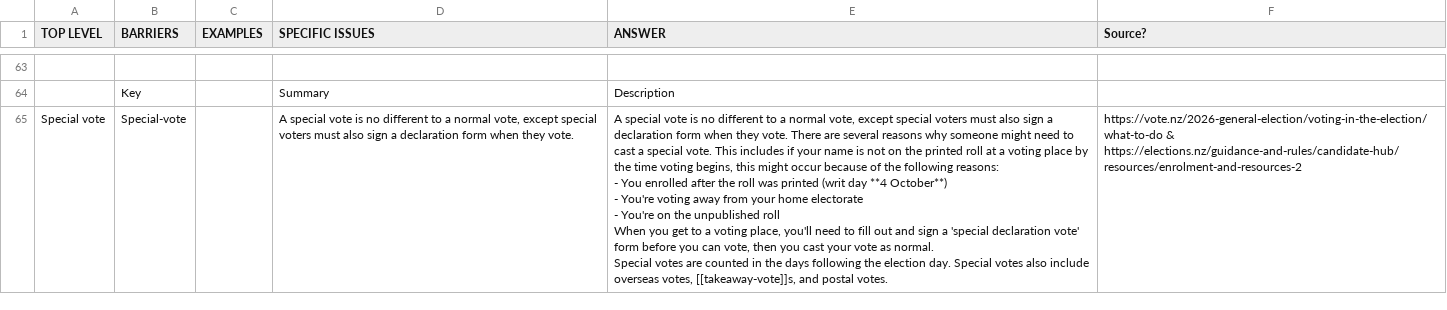
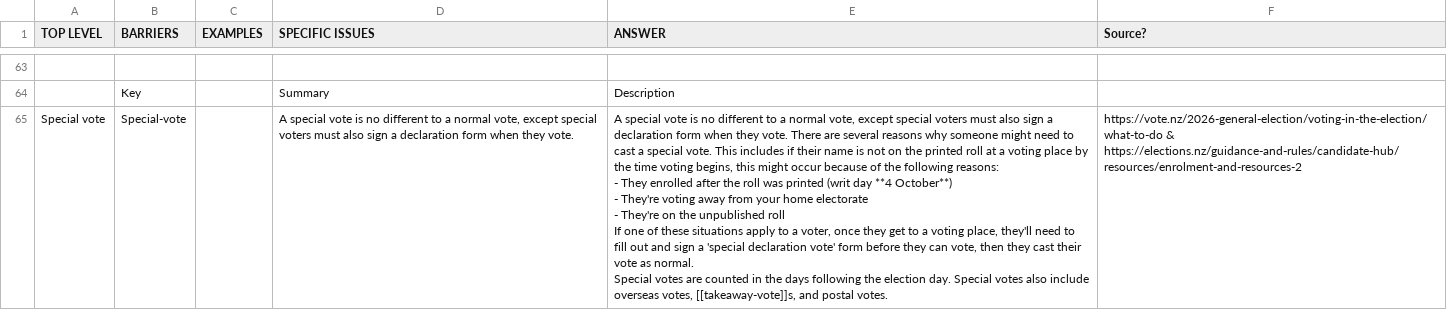
Before and after one commit to inzight-analytics/voting-rights, a CSV file: data/sheet.csv, drawn as a sheet; only a part is shown, gaps mark what is left out; ↵ is a line break in a cell; the diff covers the shown part only; the diff names each change by its address in the sheet, - before the commit and + after, or states it on an @@ line.

```diff
--- a/data/sheet.csv
+++ b/data/sheet.csv
-E65 (ANSWER): …includes if your name is not on the printed roll at a voting place by the time voting begins, this might occur because of the following reasons: ↵ - You enrolled after the roll was printed (writ day **4 October**) ↵ - You're voting away from your home electorate ↵ - You're on the unpublished roll ↵ When you get to a voting place, you'll need to fill out and sign a 'special declaration vote' form before you can vote, then you cast your vote as…
+E65 (ANSWER): …includes if their name is not on the printed roll at a voting place by the time voting begins, this might occur because of the following reasons: ↵ - They enrolled after the roll was printed (writ day **4 October**) ↵ - They're voting away from your home electorate ↵ - They're on the unpublished roll ↵ If one of these situations apply to a voter, once they get to a voting place, they'll need to fill out and sign a 'special declaration vote' form before they can vote, then they cast their vote as…
```
Also changed, not shown: 3 edited cells elsewhere in this file, 1 other file.
